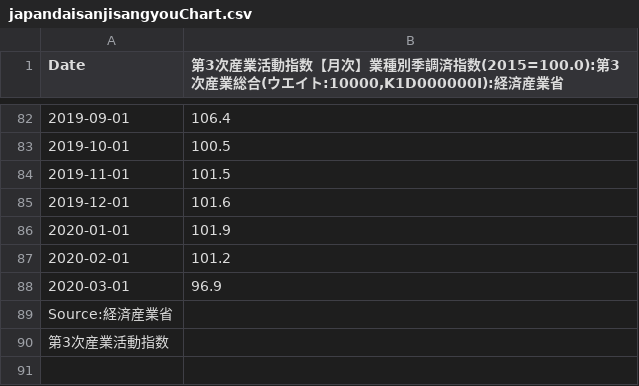
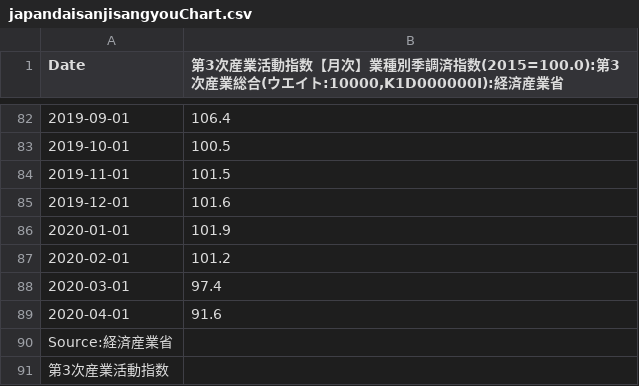
Before and after one commit to am-consulting/csvdata, a CSV file: japandaisanjisangyouChart.csv, drawn as a sheet; only a part is shown, gaps mark what is left out.

```diff
--- a/japandaisanjisangyouChart.csv
+++ b/japandaisanjisangyouChart.csv
@@ -87,3 +87,4 @@
 "2020-02-01",101.2
-"2020-03-01",96.9
+"2020-03-01",97.4
+"2020-04-01",91.6
 " Source:経済産業省",
```
Also changed, not shown: japandaisanjisangyouTable.csv.
